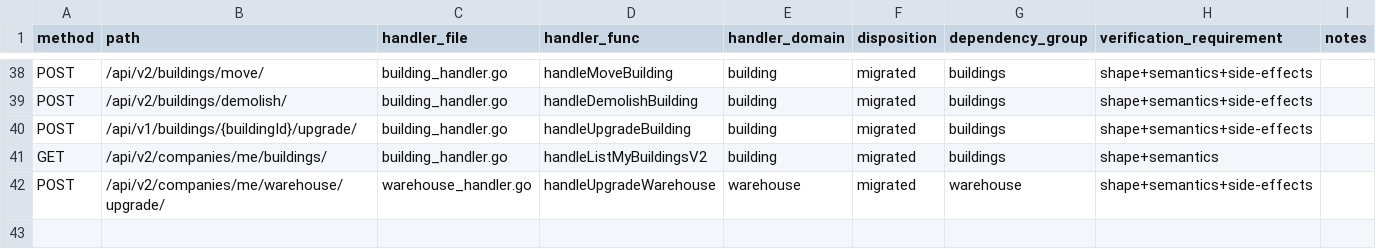
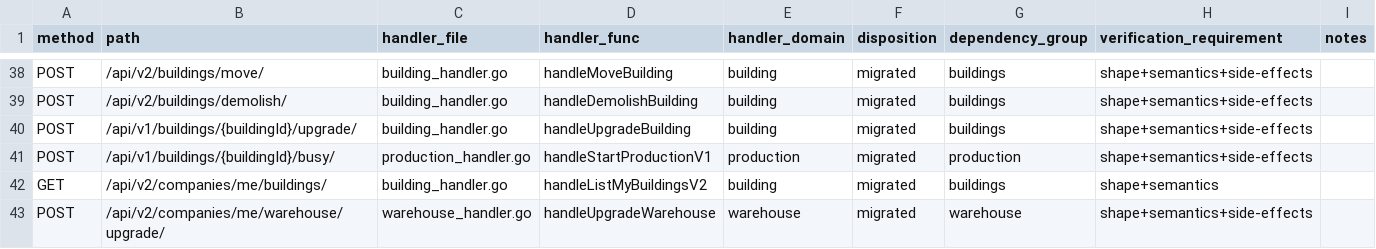
Before and after one commit to beiwater/NewHaven, a CSV file: docs/2026-06-06/rebuild/phase-16/backend-next-routes.csv, drawn as a sheet; only a part is shown, gaps mark what is left out; the diff names each change by its address in the sheet, - before the commit and + after, or states it on an @@ line.

Commit message:
fast-batch A3 production start compatibility

```diff
--- a/docs/2026-06-06/rebuild/phase-16/backend-next-routes.csv
+++ b/docs/2026-06-06/rebuild/phase-16/backend-next-routes.csv
+row 41: POST | /api/v1/buildings/{buildingId}/busy/ | production_handler.go | handleStartProductionV1 | production | migrated | production | shape+semantics+side-effects
```
Also changed, not shown: docs/2026-06-06/rebuild/phase-16/classification.csv, docs/2026-06-06/rebuild/phase-16/frontend-callsites.csv, 4 other files.
